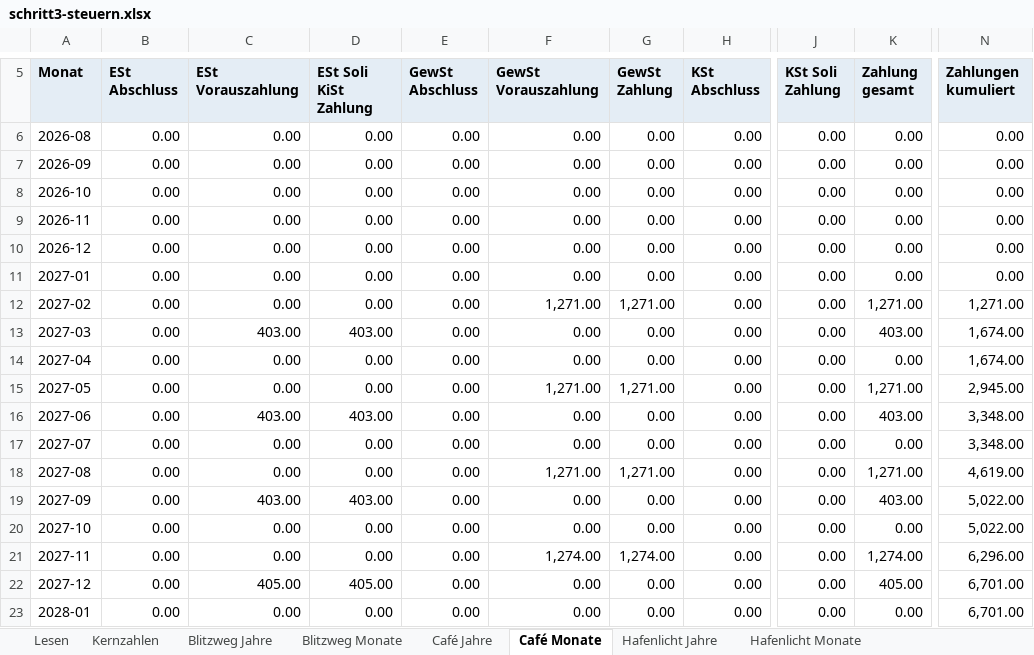
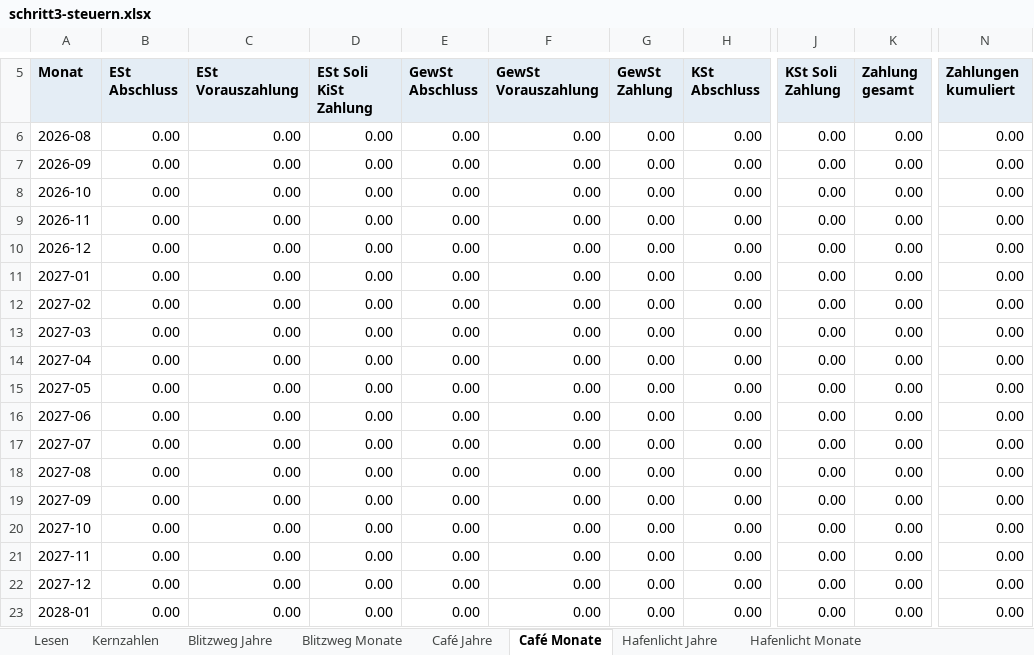
Before and after one commit to ichbinschlechtmitbenutzernamen/finanzplaner, an Excel workbook: docs/checkpoints/schritt3-steuern.xlsx, sheet Café Monate, drawn as a sheet; only a part is shown, gaps mark what is left out; values as stored, in another font and other column widths than the file's, no borders; the diff covers the shown part only; the diff names each change by its address in the sheet, - before the commit and + after, or states it on an @@ line.

```diff
--- a/docs/checkpoints/schritt3-steuern.xlsx (sheet Café Monate)
+++ b/docs/checkpoints/schritt3-steuern.xlsx (sheet Café Monate)
-F12 (GewSt Vorauszahlung): 1,271.00
+F12 (GewSt Vorauszahlung): 0.00
-G12 (GewSt Zahlung): 1,271.00
+G12 (GewSt Zahlung): 0.00
-K12 (Zahlung gesamt): 1,271.00
+K12 (Zahlung gesamt): 0.00
-N12 (Zahlungen kumuliert): 1,271.00
+N12 (Zahlungen kumuliert): 0.00
-C13 (ESt Vorauszahlung): 403.00
+C13 (ESt Vorauszahlung): 0.00
-D13 (ESt Soli KiSt Zahlung): 403.00
+D13 (ESt Soli KiSt Zahlung): 0.00
-K13 (Zahlung gesamt): 403.00
+K13 (Zahlung gesamt): 0.00
-N13:N14 (Zahlungen kumuliert): 1,674.00
+N13:N14 (Zahlungen kumuliert): 0.00
-F15 (GewSt Vorauszahlung): 1,271.00
+F15 (GewSt Vorauszahlung): 0.00
-G15 (GewSt Zahlung): 1,271.00
+G15 (GewSt Zahlung): 0.00
-K15 (Zahlung gesamt): 1,271.00
+K15 (Zahlung gesamt): 0.00
-N15 (Zahlungen kumuliert): 2,945.00
+N15 (Zahlungen kumuliert): 0.00
-C16 (ESt Vorauszahlung): 403.00
+C16 (ESt Vorauszahlung): 0.00
-D16 (ESt Soli KiSt Zahlung): 403.00
+D16 (ESt Soli KiSt Zahlung): 0.00
-K16 (Zahlung gesamt): 403.00
+K16 (Zahlung gesamt): 0.00
-N16:N17 (Zahlungen kumuliert): 3,348.00
+N16:N17 (Zahlungen kumuliert): 0.00
-F18 (GewSt Vorauszahlung): 1,271.00
+F18 (GewSt Vorauszahlung): 0.00
-G18 (GewSt Zahlung): 1,271.00
+G18 (GewSt Zahlung): 0.00
-K18 (Zahlung gesamt): 1,271.00
+K18 (Zahlung gesamt): 0.00
-N18 (Zahlungen kumuliert): 4,619.00
+N18 (Zahlungen kumuliert): 0.00
-C19 (ESt Vorauszahlung): 403.00
+C19 (ESt Vorauszahlung): 0.00
-D19 (ESt Soli KiSt Zahlung): 403.00
+D19 (ESt Soli KiSt Zahlung): 0.00
-K19 (Zahlung gesamt): 403.00
+K19 (Zahlung gesamt): 0.00
-N19:N20 (Zahlungen kumuliert): 5,022.00
+N19:N20 (Zahlungen kumuliert): 0.00
-F21 (GewSt Vorauszahlung): 1,274.00
+F21 (GewSt Vorauszahlung): 0.00
-G21 (GewSt Zahlung): 1,274.00
+G21 (GewSt Zahlung): 0.00
-K21 (Zahlung gesamt): 1,274.00
+K21 (Zahlung gesamt): 0.00
-N21 (Zahlungen kumuliert): 6,296.00
+N21 (Zahlungen kumuliert): 0.00
-C22 (ESt Vorauszahlung): 405.00
+C22 (ESt Vorauszahlung): 0.00
-D22 (ESt Soli KiSt Zahlung): 405.00
+D22 (ESt Soli KiSt Zahlung): 0.00
-K22 (Zahlung gesamt): 405.00
+K22 (Zahlung gesamt): 0.00
-N22:N23 (Zahlungen kumuliert): 6,701.00
+N22:N23 (Zahlungen kumuliert): 0.00
```
Also changed, not shown: 60 edited cells elsewhere in this sheet, sheet Blitzweg Monate, sheet Café Jahre, sheet Blitzweg Jahre, sheet Hafenlicht Jahre, sheet Kernzahlen, sheet Lesen, 1 more sheet, docs/checkpoints/schritt2-blitzweg.xlsx, 20 other files.
